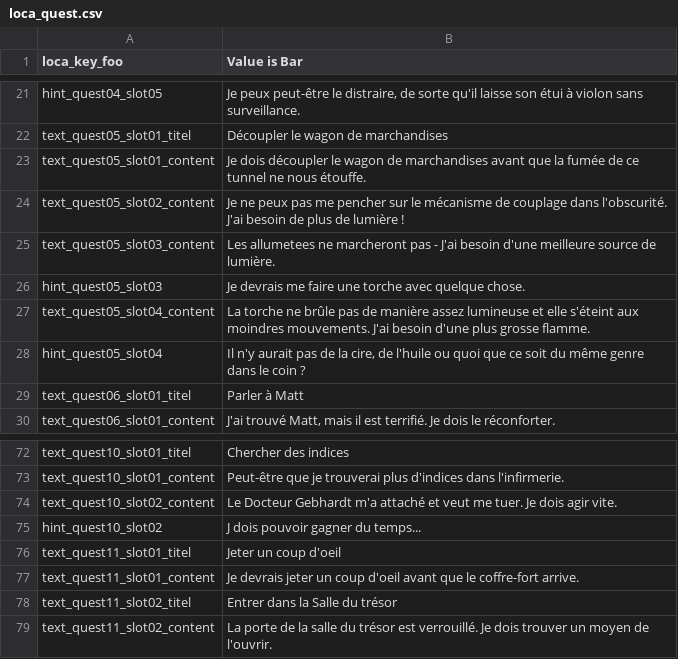
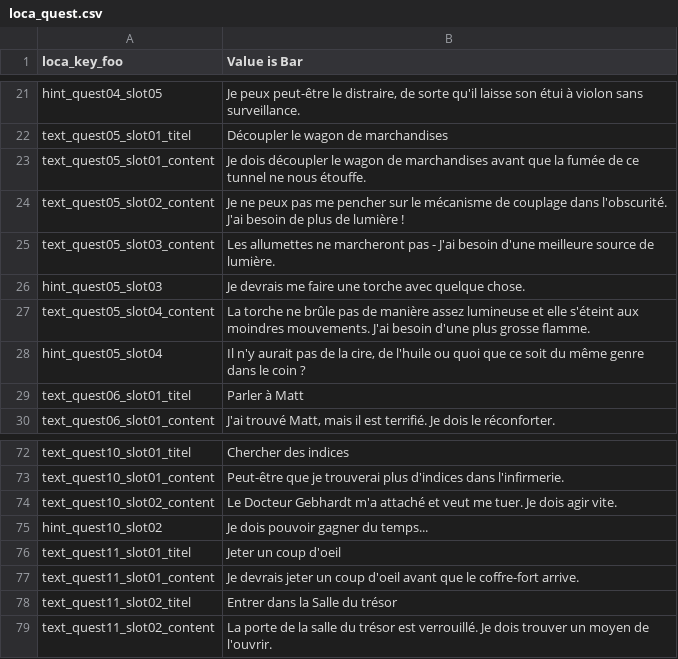
Before and after one commit to Smash15195/Traduction-Francaise-The-Raven---Chapter-2---Ancestry-of-Lies, a CSV file: episode_2/lang/fr/text/common/loca_quest.csv, drawn as a sheet; only a part is shown, gaps mark what is left out; the diff names each change by its address in the sheet, - before the commit and + after, or states it on an @@ line.

Commit message:
Corrections mineures

```diff
--- a/episode_2/lang/fr/text/common/loca_quest.csv
+++ b/episode_2/lang/fr/text/common/loca_quest.csv
-B25 (Value is Bar): Les allumetees ne marcheront…
+B25 (Value is Bar): Les allumettes ne marcheront…
-B75 (Value is Bar): J dois pouvoir gagner du temps...
+B75 (Value is Bar): Je dois pouvoir gagner du temps...
```
